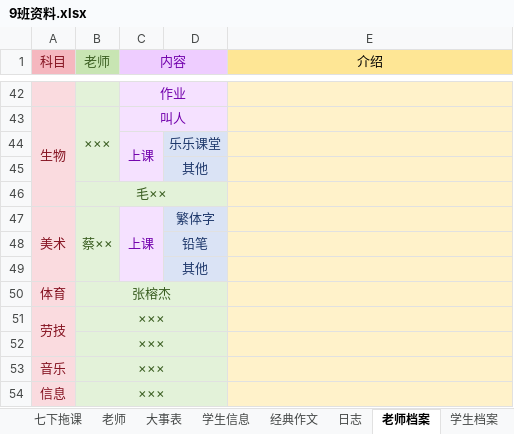
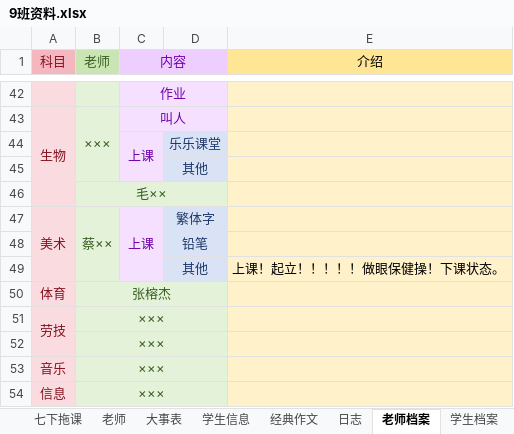
Before and after one commit to dsywy1698/dsywy1698.github.io, an Excel workbook: c/9班资料.xlsx, sheet 老师档案, drawn as a sheet; only a part is shown, gaps mark what is left out; values as stored, in another font and other column widths than the file's, no borders; the diff names each change by its address in the sheet, - before the commit and + after, or states it on an @@ line.

```diff
--- a/c/9班资料.xlsx (sheet 老师档案)
+++ b/c/9班资料.xlsx (sheet 老师档案)
-E49 (介绍): (empty)
+E49 (介绍): 上课！起立！！！！！做眼保健操！下课状态。
```
Also changed, not shown: 4 other files.
